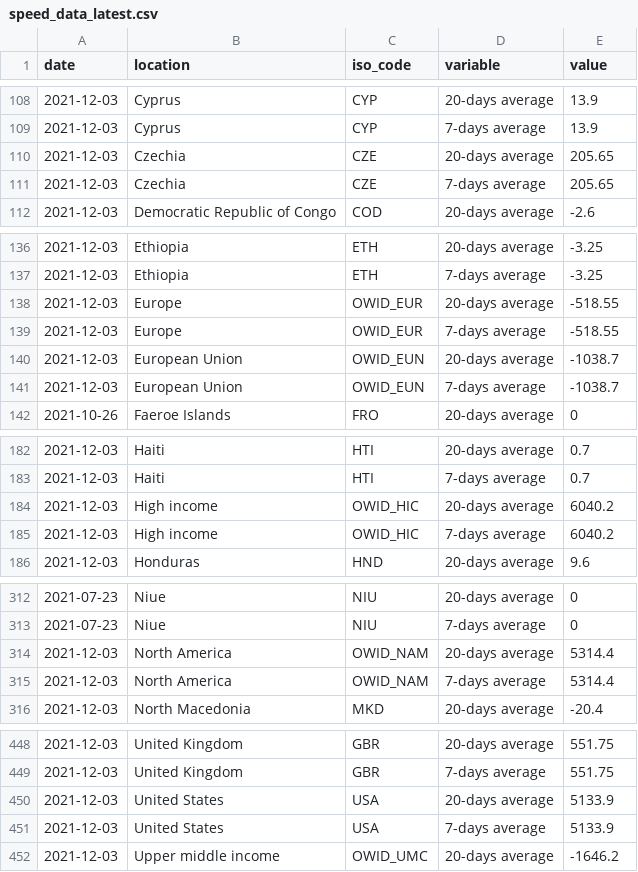
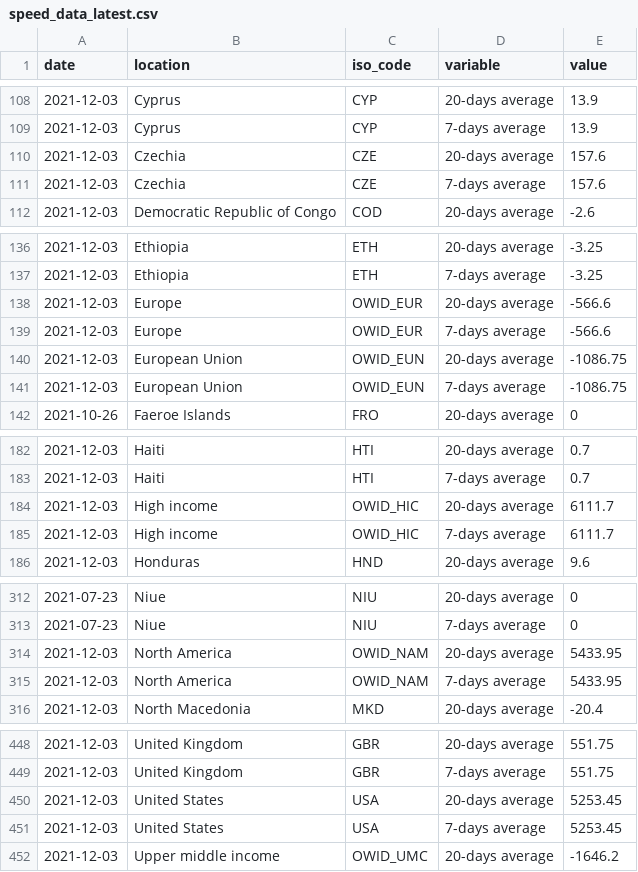
Before and after one commit to pixgarden/scrape-automation, a CSV file: speed_data_latest.csv, drawn as a sheet; only a part is shown, gaps mark what is left out; the diff covers the shown part only.

```diff
--- a/speed_data_latest.csv
+++ b/speed_data_latest.csv
@@ -109,4 +109,4 @@ date,location,iso_code,variable,value
 2021-12-03,Cyprus,CYP,7-days average,13.9
-2021-12-03,Czechia,CZE,20-days average,205.65
-2021-12-03,Czechia,CZE,7-days average,205.65
+2021-12-03,Czechia,CZE,20-days average,157.6
+2021-12-03,Czechia,CZE,7-days average,157.6
 2021-12-03,Democratic Republic of Congo,COD,20-days average,-2.6
@@ -137,6 +137,6 @@ date,location,iso_code,variable,value
 2021-12-03,Ethiopia,ETH,7-days average,-3.25
-2021-12-03,Europe,OWID_EUR,20-days average,-518.55
-2021-12-03,Europe,OWID_EUR,7-days average,-518.55
-2021-12-03,European Union,OWID_EUN,20-days average,-1038.7
-2021-12-03,European Union,OWID_EUN,7-days average,-1038.7
+2021-12-03,Europe,OWID_EUR,20-days average,-566.6
+2021-12-03,Europe,OWID_EUR,7-days average,-566.6
+2021-12-03,European Union,OWID_EUN,20-days average,-1086.75
+2021-12-03,European Union,OWID_EUN,7-days average,-1086.75
 2021-10-26,Faeroe Islands,FRO,20-days average,0
@@ -183,4 +183,4 @@ date,location,iso_code,variable,value
 2021-12-03,Haiti,HTI,7-days average,0.7
-2021-12-03,High income,OWID_HIC,20-days average,6040.2
-2021-12-03,High income,OWID_HIC,7-days average,6040.2
+2021-12-03,High income,OWID_HIC,20-days average,6111.7
+2021-12-03,High income,OWID_HIC,7-days average,6111.7
 2021-12-03,Honduras,HND,20-days average,9.6
@@ -313,4 +313,4 @@ date,location,iso_code,variable,value
 2021-07-23,Niue,NIU,7-days average,0
-2021-12-03,North America,OWID_NAM,20-days average,5314.4
-2021-12-03,North America,OWID_NAM,7-days average,5314.4
+2021-12-03,North America,OWID_NAM,20-days average,5433.95
+2021-12-03,North America,OWID_NAM,7-days average,5433.95
 2021-12-03,North Macedonia,MKD,20-days average,-20.4
@@ -449,4 +449,4 @@ date,location,iso_code,variable,value
 2021-12-03,United Kingdom,GBR,7-days average,551.75
-2021-12-03,United States,USA,20-days average,5133.9
-2021-12-03,United States,USA,7-days average,5133.9
+2021-12-03,United States,USA,20-days average,5253.45
+2021-12-03,United States,USA,7-days average,5253.45
 2021-12-03,Upper middle income,OWID_UMC,20-days average,-1646.2
```
Also changed, not shown: 2 edited cells elsewhere in this file, policy_stringency.csv, speed_data_map.csv, 2 other files.
